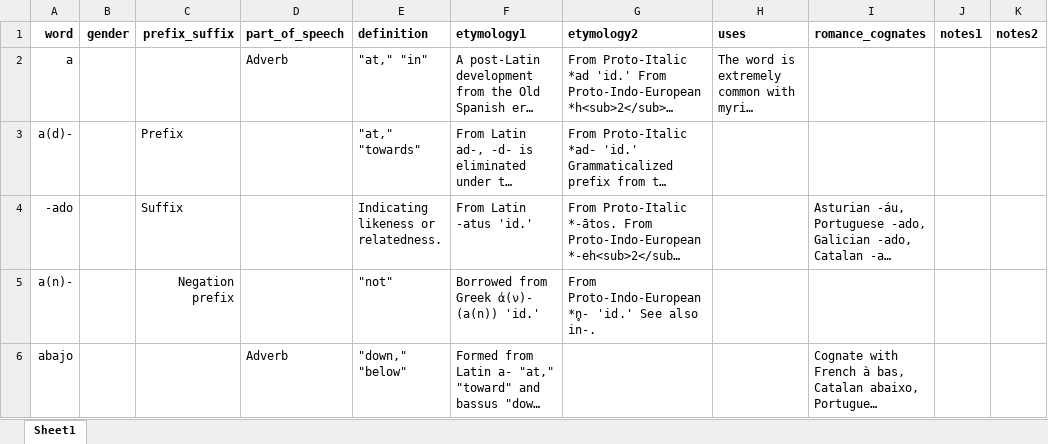
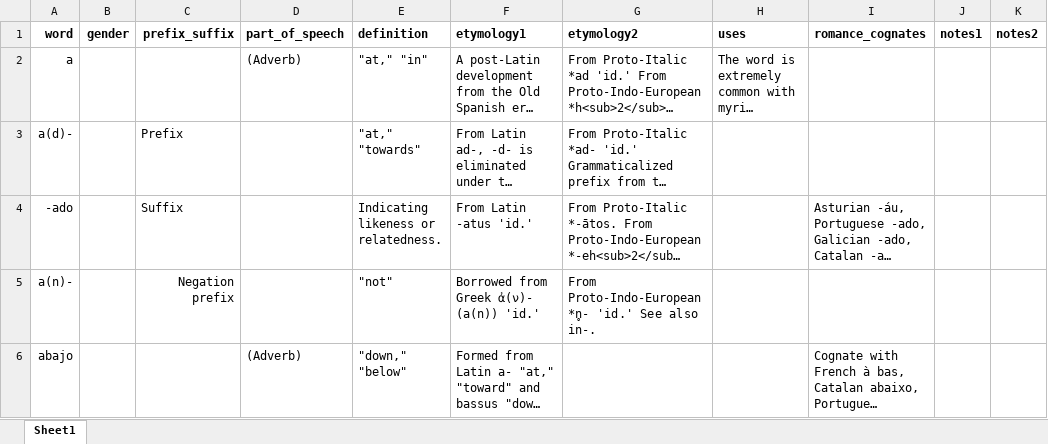
Before and after one commit to emplumb/ety, an Excel workbook: public/assets/data/atest.xlsx, sheet Sheet1, drawn as a sheet; only a part is shown; long unchanged cells end in …; values as stored, in another font and other column widths than the file's, no borders; the diff covers the shown part only; the diff names each change by its address in the sheet, - before the commit and + after, or states it on an @@ line.

```diff
--- a/public/assets/data/atest.xlsx (sheet Sheet1)
+++ b/public/assets/data/atest.xlsx (sheet Sheet1)
-D2 (part_of_speech): Adverb
+D2 (part_of_speech): (Adverb)
-D6 (part_of_speech): Adverb
+D6 (part_of_speech): (Adverb)
```
Also changed, not shown: 2 added rows and 3 edited cells elsewhere in this sheet, 11 other files.
